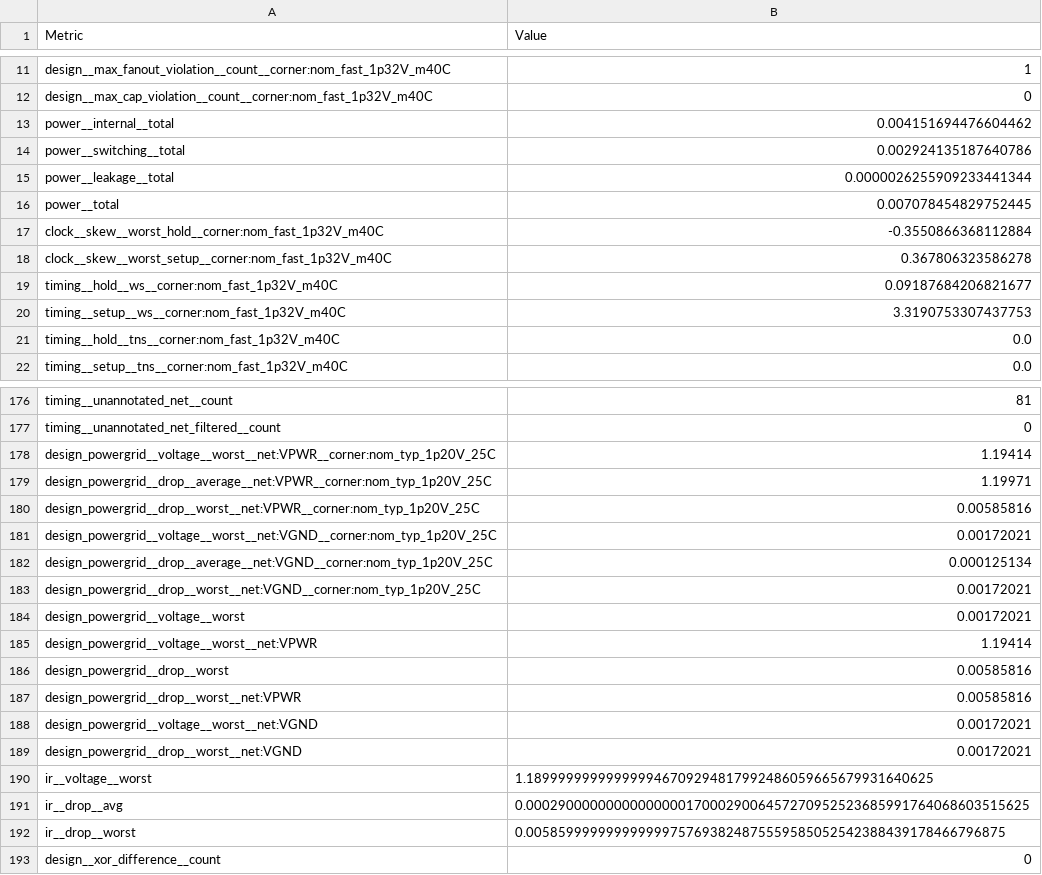
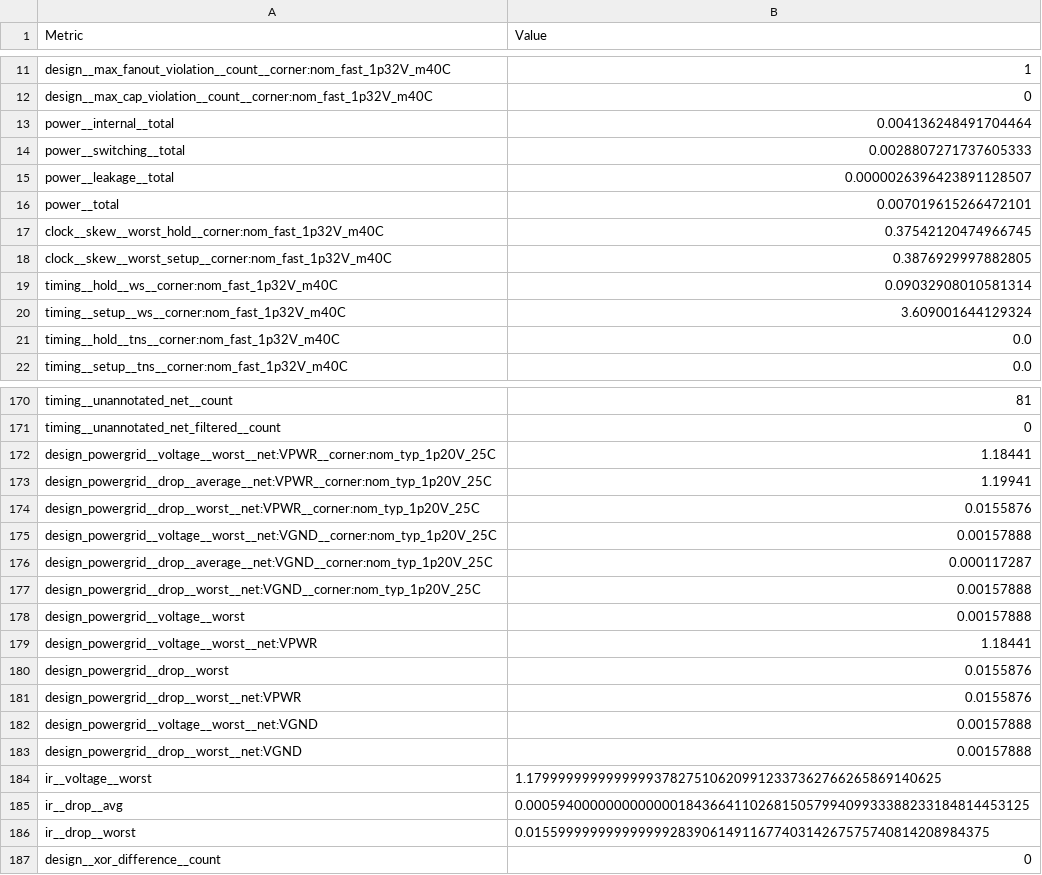
Before and after one commit to HeiChips/heichips25-internal, a CSV file: macro/metrics.csv, drawn as a sheet; only a part is shown, gaps mark what is left out; the diff covers the shown part only.

```diff
--- a/macro/metrics.csv
+++ b/macro/metrics.csv
@@ -12,10 +12,10 @@ design__max_fanout_violation__count__corner:nom_fast_1p32V_m40C,1
 design__max_cap_violation__count__corner:nom_fast_1p32V_m40C,0
-power__internal__total,0.004151694476604462
-power__switching__total,0.002924135187640786
-power__leakage__total,0.0000026255909233441344
-power__total,0.007078454829752445
-clock__skew__worst_hold__corner:nom_fast_1p32V_m40C,-0.3550866368112884
-clock__skew__worst_setup__corner:nom_fast_1p32V_m40C,0.367806323586278
-timing__hold__ws__corner:nom_fast_1p32V_m40C,0.09187684206821677
-timing__setup__ws__corner:nom_fast_1p32V_m40C,3.3190753307437753
+power__internal__total,0.004136248491704464
+power__switching__total,0.0028807271737605333
+power__leakage__total,0.0000026396423891128507
+power__total,0.007019615266472101
+clock__skew__worst_hold__corner:nom_fast_1p32V_m40C,0.37542120474966745
+clock__skew__worst_setup__corner:nom_fast_1p32V_m40C,0.3876929997882805
+timing__hold__ws__corner:nom_fast_1p32V_m40C,0.09032908010581314
+timing__setup__ws__corner:nom_fast_1p32V_m40C,3.609001644129324
 timing__hold__tns__corner:nom_fast_1p32V_m40C,0.0
@@ -177,17 +171,17 @@ timing__unannotated_net__count,81
 timing__unannotated_net_filtered__count,0
-design_powergrid__voltage__worst__net:VPWR__corner:nom_typ_1p20V_25C,1.19414
-design_powergrid__drop__average__net:VPWR__corner:nom_typ_1p20V_25C,1.19971
-design_powergrid__drop__worst__net:VPWR__corner:nom_typ_1p20V_25C,0.00585816
-design_powergrid__voltage__worst__net:VGND__corner:nom_typ_1p20V_25C,0.00172021
-design_powergrid__drop__average__net:VGND__corner:nom_typ_1p20V_25C,0.000125134
-design_powergrid__drop__worst__net:VGND__corner:nom_typ_1p20V_25C,0.00172021
-design_powergrid__voltage__worst,0.00172021
-design_powergrid__voltage__worst__net:VPWR,1.19414
-design_powergrid__drop__worst,0.00585816
-design_powergrid__drop__worst__net:VPWR,0.00585816
-design_powergrid__voltage__worst__net:VGND,0.00172021
-design_powergrid__drop__worst__net:VGND,0.00172021
-ir__voltage__worst,1.189999999999999946709294817992486059665679931640625
-ir__drop__avg,0.000290000000000000001700029006457270952523685991764068603515625
-ir__drop__worst,0.005859999999999999757693824875559585052542388439178466796875
+design_powergrid__voltage__worst__net:VPWR__corner:nom_typ_1p20V_25C,1.18441
+design_powergrid__drop__average__net:VPWR__corner:nom_typ_1p20V_25C,1.19941
+design_powergrid__drop__worst__net:VPWR__corner:nom_typ_1p20V_25C,0.0155876
+design_powergrid__voltage__worst__net:VGND__corner:nom_typ_1p20V_25C,0.00157888
+design_powergrid__drop__average__net:VGND__corner:nom_typ_1p20V_25C,0.000117287
+design_powergrid__drop__worst__net:VGND__corner:nom_typ_1p20V_25C,0.00157888
+design_powergrid__voltage__worst,0.00157888
+design_powergrid__voltage__worst__net:VPWR,1.18441
+design_powergrid__drop__worst,0.0155876
+design_powergrid__drop__worst__net:VPWR,0.0155876
+design_powergrid__voltage__worst__net:VGND,0.00157888
+design_powergrid__drop__worst__net:VGND,0.00157888
+ir__voltage__worst,1.1799999999999999378275106209912337362766265869140625
+ir__drop__avg,0.000594000000000000018436641102681505799409933388233184814453125
+ir__drop__worst,0.0155999999999999992839061491167740314267575740814208984375
 design__xor_difference__count,0
```
Also changed, not shown: 6 removed rows and 52 edited cells elsewhere in this file, 22 other files.
